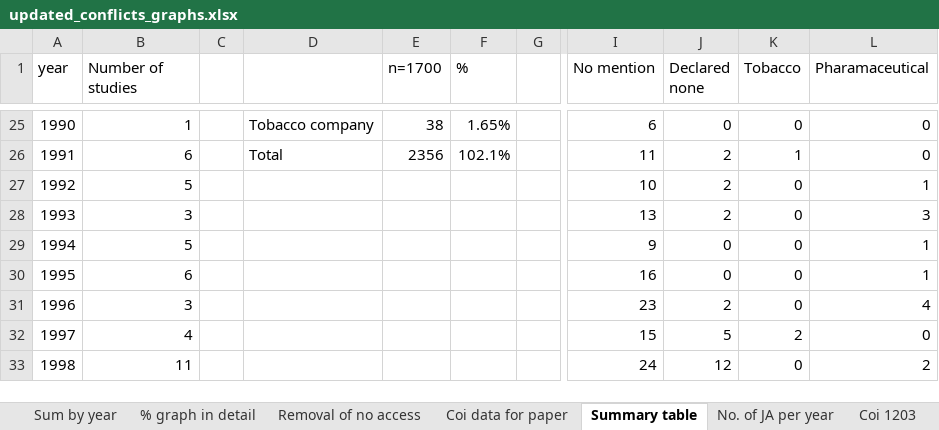
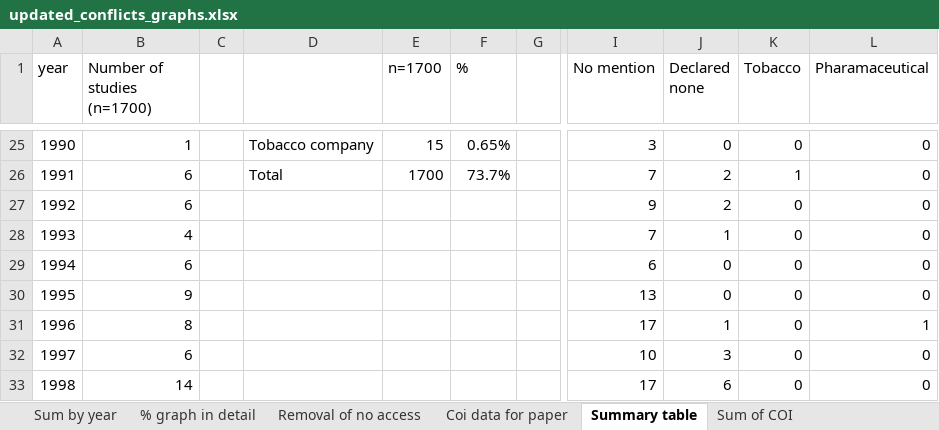
Before and after one commit to marissasmith8/Citation-Network-Analysis, an Excel workbook: data/updated_conflicts_graphs.xlsx, sheet Summary table, drawn as a sheet; only a part is shown, gaps mark what is left out; values as stored, in another font and other column widths than the file's, no borders; the diff covers the shown part only; the diff names each change by its address in the sheet, - before the commit and + after, or states it on an @@ line.

```diff
--- a/data/updated_conflicts_graphs.xlsx (sheet Summary table)
+++ b/data/updated_conflicts_graphs.xlsx (sheet Summary table)
+sheet tab: Sum of COI
-B1: Number of studies
+B1: Number of studies (n=1700)
-E25 (n=1700): 38
+E25 (n=1700): 15
-F25 (%): 1.65%
+F25 (%): 0.65%
-I25 (No mention): 6
+I25 (No mention): 3
-E26 (n=1700): 2356
+E26 (n=1700): 1700
-F26 (%): 102.1%
+F26 (%): 73.7%
-I26 (No mention): 11
+I26 (No mention): 7
-B27 (Number of studies (n=1700)): 5
+B27 (Number of studies (n=1700)): 6
-I27 (No mention): 10
+I27 (No mention): 9
-L27 (Pharamaceutical): 1
+L27 (Pharamaceutical): 0
-B28 (Number of studies (n=1700)): 3
+B28 (Number of studies (n=1700)): 4
-I28 (No mention): 13
+I28 (No mention): 7
-J28 (Declared none): 2
+J28 (Declared none): 1
-L28 (Pharamaceutical): 3
+L28 (Pharamaceutical): 0
-B29 (Number of studies (n=1700)): 5
+B29 (Number of studies (n=1700)): 6
-I29 (No mention): 9
+I29 (No mention): 6
-L29:L30 (Pharamaceutical): 1
+L29:L30 (Pharamaceutical): 0
-B30 (Number of studies (n=1700)): 6
+B30 (Number of studies (n=1700)): 9
-I30 (No mention): 16
+I30 (No mention): 13
-B31 (Number of studies (n=1700)): 3
+B31 (Number of studies (n=1700)): 8
-I31 (No mention): 23
+I31 (No mention): 17
-J31 (Declared none): 2
+J31 (Declared none): 1
-L31 (Pharamaceutical): 4
+L31 (Pharamaceutical): 1
-B32 (Number of studies (n=1700)): 4
+B32 (Number of studies (n=1700)): 6
-I32 (No mention): 15
+I32 (No mention): 10
-J32 (Declared none): 5
+J32 (Declared none): 3
-K32 (Tobacco): 2
+K32 (Tobacco): 0
-B33 (Number of studies (n=1700)): 11
+B33 (Number of studies (n=1700)): 14
-I33 (No mention): 24
+I33 (No mention): 17
-J33 (Declared none): 12
+J33 (Declared none): 6
-L33 (Pharamaceutical): 2
+L33 (Pharamaceutical): 0
```
Also changed, not shown: 147 edited cells and cell formats elsewhere in this sheet, sheet Coi 1203, sheet Coi data for paper, sheet No. of JA per year, sheet Sum by year, sheet Removal of no access, formulas that keep their value, charts or pictures, 2 other files.
